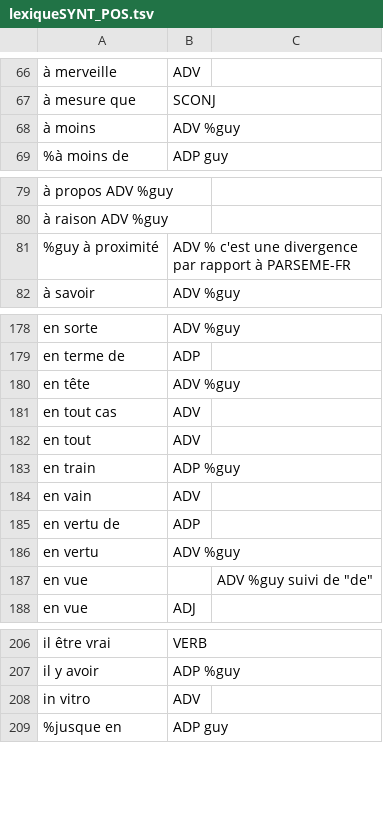
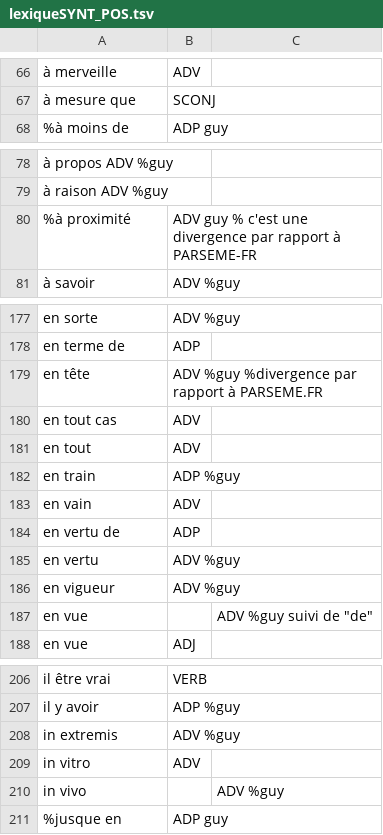
Before and after one commit to bguil/UD-French, a TSV file: lexiqueSYNT_POS.tsv, drawn as a sheet; only a part is shown, gaps mark what is left out; removed rows and columns are numbered as before the commit, all else as after; the diff names each change by its address in the sheet, - before the commit and + after, or states it on an @@ line.

```diff
--- a/lexiqueSYNT_POS.tsv
+++ b/lexiqueSYNT_POS.tsv
-row 68: à moins | ADV %guy
-A80: %guy à proximité
+A80: %à proximité
-B80: ADV % c'est…
+B80: ADV guy % c'est…
-B179: ADV %guy
+B179: ADV %guy %divergence par rapport à PARSEME.FR
+row 186: en vigueur | ADV %guy
+row 208: in extremis | ADV %guy
+row 210: in vivo |  | ADV %guy
```
Also changed, not shown: lexiqueFIXED_POS.tsv, 1 other file.
